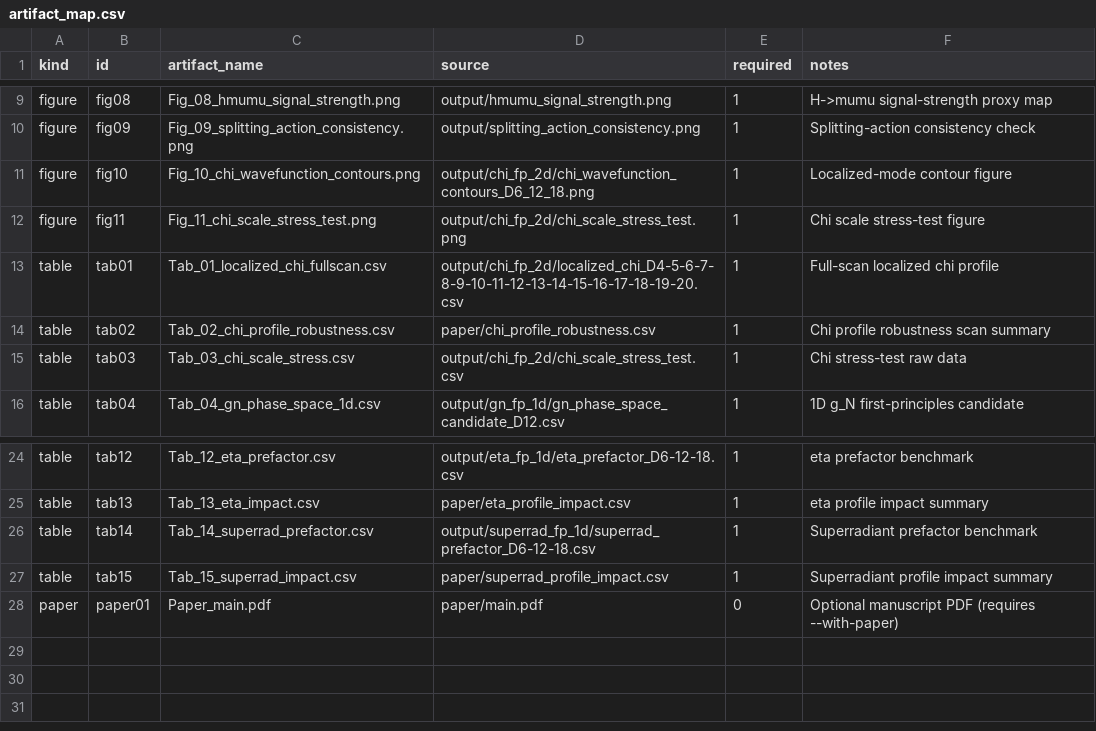
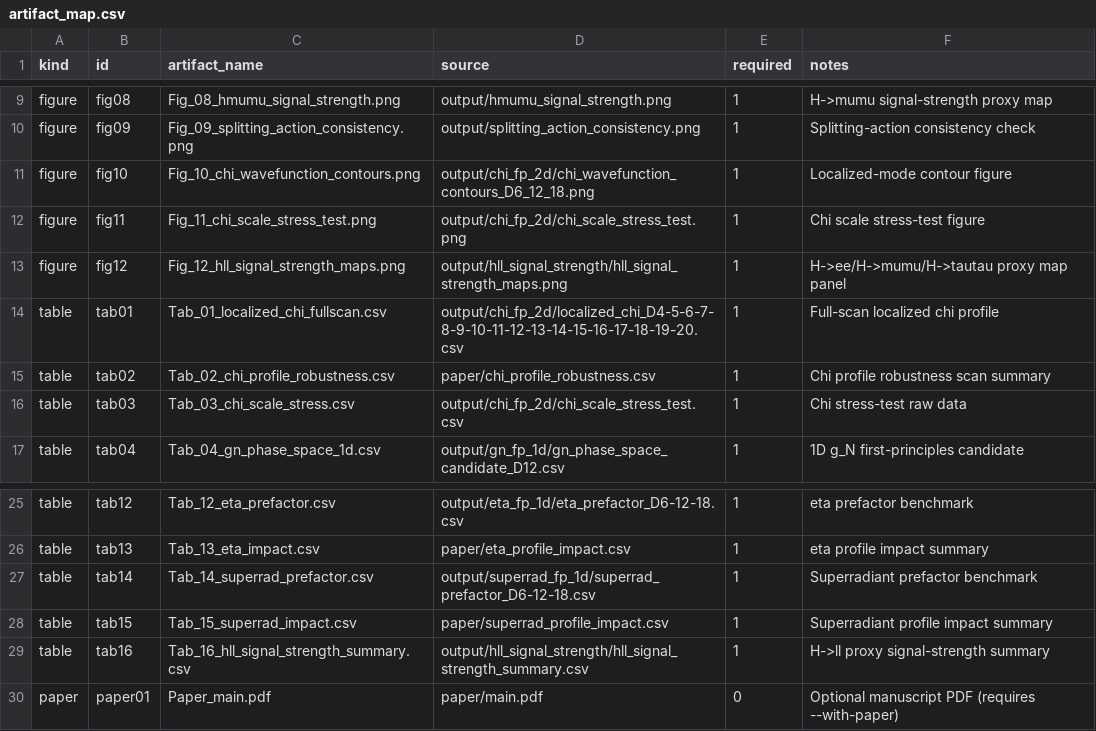
Before and after one commit to boypatrick/PSLT, a CSV file: repro/artifact_map.csv, drawn as a sheet; only a part is shown, gaps mark what is left out.

Commit message:
feat: add H->ll proxy scan and reproducible outputs

```diff
--- a/repro/artifact_map.csv
+++ b/repro/artifact_map.csv
@@ -12,2 +12,3 @@ figure,fig10,Fig_10_chi_wavefunction_contours.png,output/chi_fp_2d/chi_wavefunct
 figure,fig11,Fig_11_chi_scale_stress_test.png,output/chi_fp_2d/chi_scale_stress_test.png,1,Chi scale stress-test figure
+figure,fig12,Fig_12_hll_signal_strength_maps.png,output/hll_signal_strength/hll_signal_strength_maps.png,1,H->ee/H->mumu/H->tautau proxy map panel
 table,tab01,Tab_01_localized_chi_fullscan.csv,output/chi_fp_2d/localized_chi_D4-5-6-7-8-9-10-11-12-13-14-15-16-17-18-19-20.csv,1,Full-scan localized chi profile
@@ -27,2 +28,3 @@ table,tab14,Tab_14_superrad_prefactor.csv,output/superrad_fp_1d/superrad_prefact
 table,tab15,Tab_15_superrad_impact.csv,paper/superrad_profile_impact.csv,1,Superradiant profile impact summary
+table,tab16,Tab_16_hll_signal_strength_summary.csv,output/hll_signal_strength/hll_signal_strength_summary.csv,1,H->ll proxy signal-strength summary
 paper,paper01,Paper_main.pdf,paper/main.pdf,0,Optional manuscript PDF (requires --with-paper)
```
Also changed, not shown: 10 other files.
